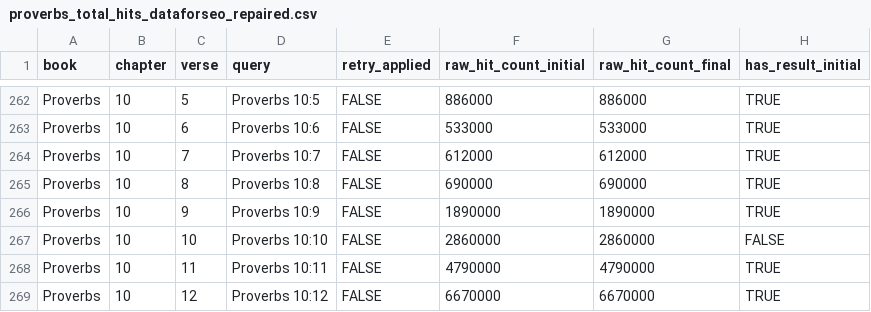
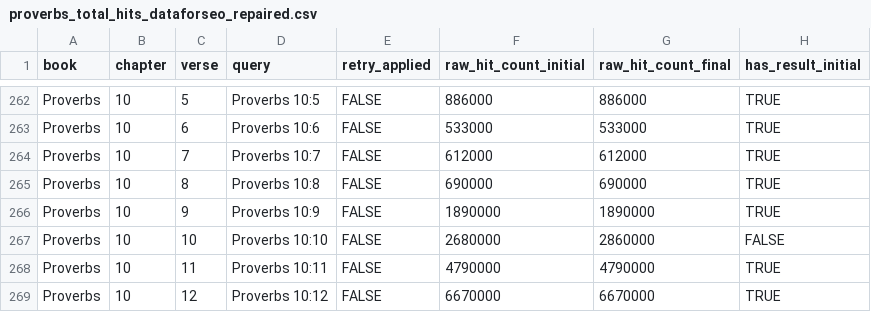
Before and after one commit to micahlhoover/bible_verse_hit_counter, a CSV file: archive/proverbs_total_hits_dataforseo_repaired.csv, drawn as a sheet; only a part is shown, gaps mark what is left out; the diff names each change by its address in the sheet, - before the commit and + after, or states it on an @@ line.

```diff
--- a/archive/proverbs_total_hits_dataforseo_repaired.csv
+++ b/archive/proverbs_total_hits_dataforseo_repaired.csv
-F267 (raw_hit_count_initial): 2860000
+F267 (raw_hit_count_initial): 2680000
```
Also changed, not shown: archive/Acts_total_hits_dataforseo_repaired.csv, archive/Luke_total_hits_dataforseo_repaired.csv, 7 other files.
